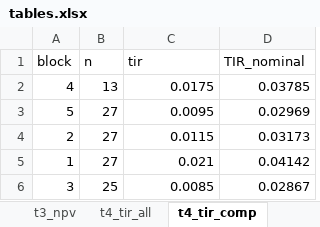
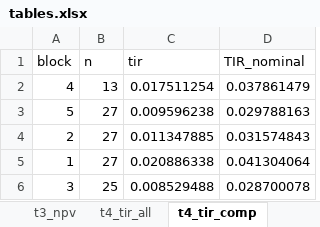
Before and after one commit to GauthierLigot/haugimont, an Excel workbook: tab/tables.xlsx, sheet t4_tir_comp, drawn as a sheet; values as stored, in another font and other column widths than the file's, no borders; the diff names each change by its address in the sheet, - before the commit and + after, or states it on an @@ line.

```diff
--- a/tab/tables.xlsx (sheet t4_tir_comp)
+++ b/tab/tables.xlsx (sheet t4_tir_comp)
-C2 (tir): 0.0175
+C2 (tir): 0.017511254
-D2 (TIR_nominal): 0.03785
+D2 (TIR_nominal): 0.037861479
-C3 (tir): 0.0095
+C3 (tir): 0.009596238
-D3 (TIR_nominal): 0.02969
+D3 (TIR_nominal): 0.029788163
-C4 (tir): 0.0115
+C4 (tir): 0.011347885
-D4 (TIR_nominal): 0.03173
+D4 (TIR_nominal): 0.031574843
-C5 (tir): 0.021
+C5 (tir): 0.020886338
-D5 (TIR_nominal): 0.04142
+D5 (TIR_nominal): 0.041304064
-C6 (tir): 0.0085
+C6 (tir): 0.008529488
-D6 (TIR_nominal): 0.02867
+D6 (TIR_nominal): 0.028700078
```
Also changed, not shown: sheet t5_comparScenarios, sheet t4_tir_all, hidden cells, 3 other files.
